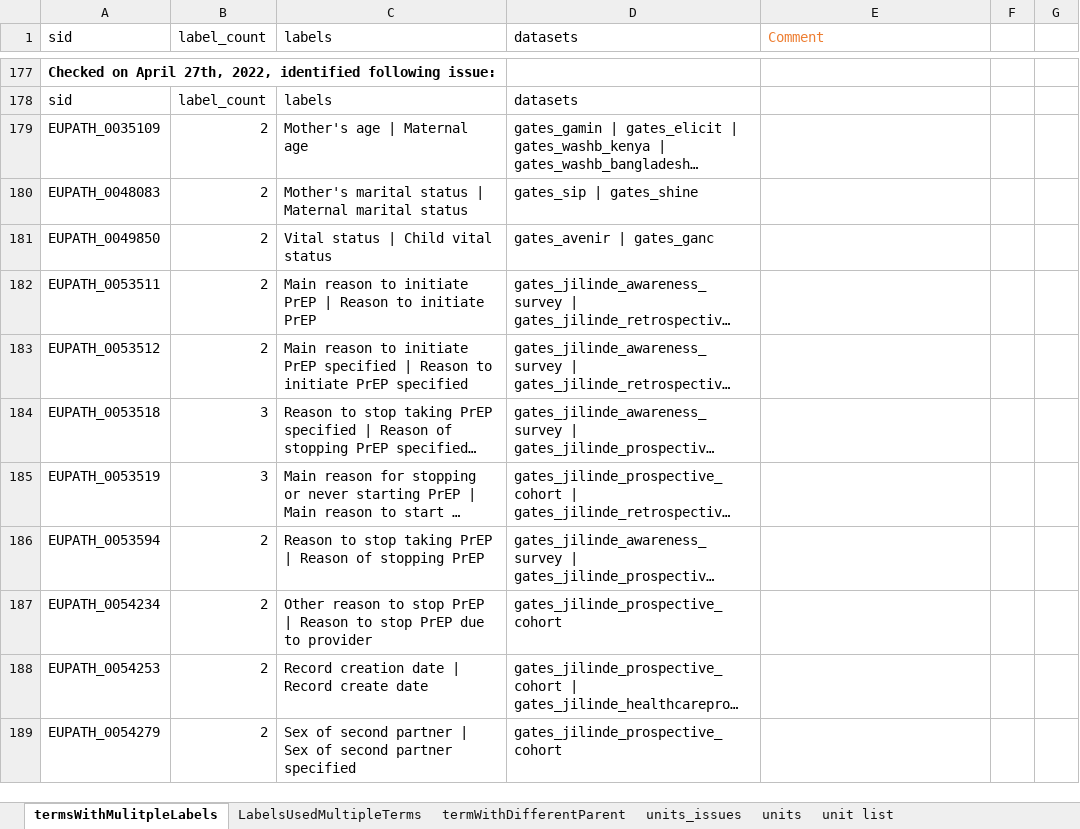
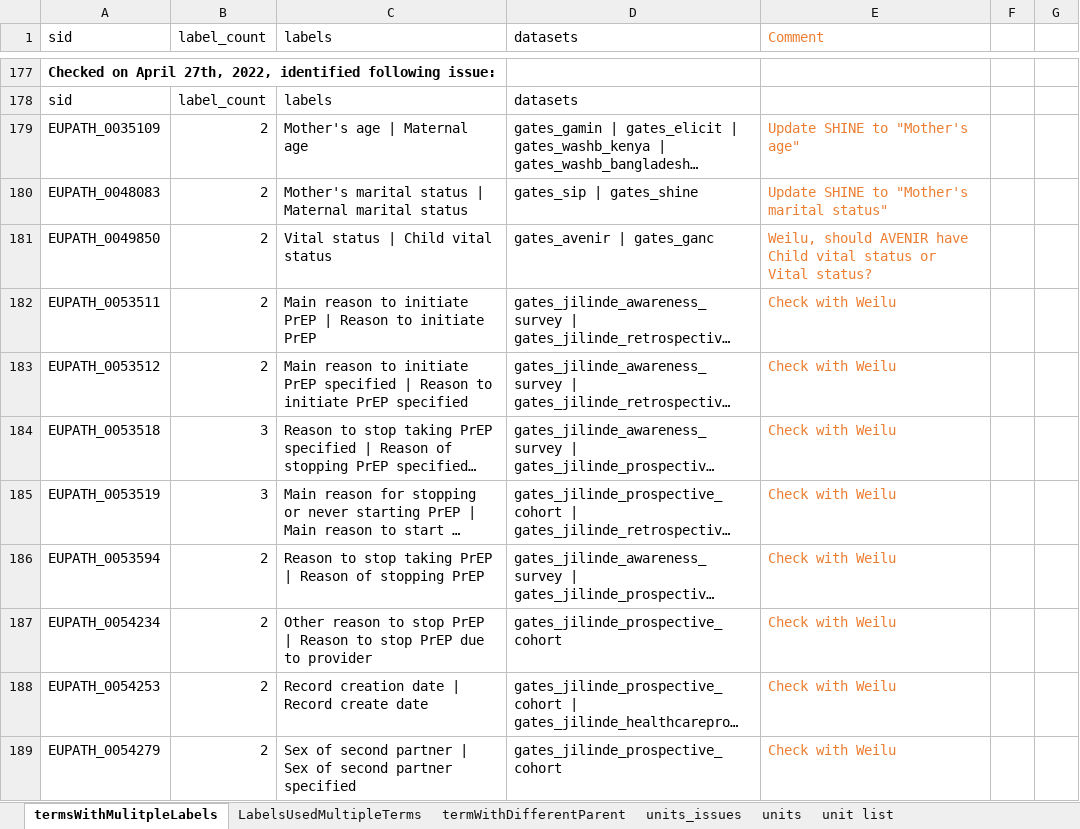
Before and after one commit to VEuPathDB/ApiCommonData, an Excel workbook: Load/ontology/harmonization/clinEpi_eda_inconsistencyIssues.xlsx, sheet termsWithMulitpleLabels, drawn as a sheet; only a part is shown, gaps mark what is left out; long unchanged cells end in …; values as stored, in another font and other column widths than the file's, no borders; the diff names each change by its address in the sheet, - before the commit and + after, or states it on an @@ line.

```diff
--- a/Load/ontology/harmonization/clinEpi_eda_inconsistencyIssues.xlsx (sheet termsWithMulitpleLabels)
+++ b/Load/ontology/harmonization/clinEpi_eda_inconsistencyIssues.xlsx (sheet termsWithMulitpleLabels)
-E179 (Comment): (empty)
+E179 (Comment): Update SHINE to "Mother's age"
-E180 (Comment): (empty)
+E180 (Comment): Update SHINE to "Mother's marital status"
-E181 (Comment): (empty)
+E181 (Comment): Weilu, should AVENIR have Child vital status or Vital status?
-E182:E189 (Comment): (empty)
+E182:E189 (Comment): Check with Weilu
```
Also changed, not shown: sheet LabelsUsedMultipleTerms, sheet termWithDifferentParent, 3 other files.
